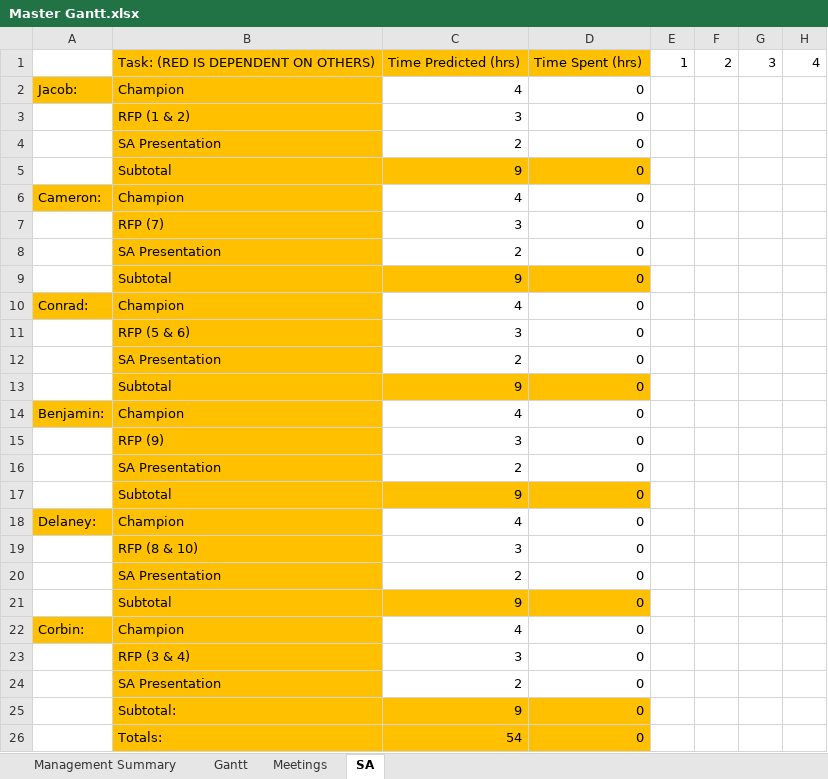
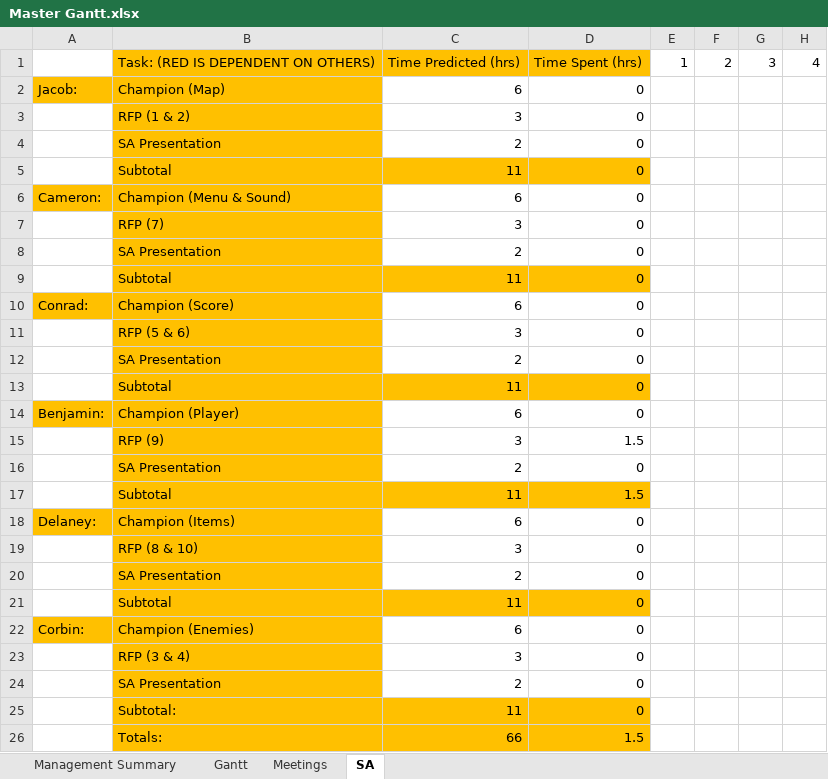
Before and after one commit to Jacob-Friedberg/Maze_Runner, an Excel workbook: Documents/Master Gantt.xlsx, sheet SA, drawn as a sheet; only a part is shown; values as stored, in another font and other column widths than the file's, no borders; removed rows and columns are numbered as before the commit, all else as after; rows hold the shown columns only; the diff names each change by its address in the sheet, - before the commit and + after, or states it on an @@ line.

```diff
--- a/Documents/Master Gantt.xlsx (sheet SA)
+++ b/Documents/Master Gantt.xlsx (sheet SA)
-B2: Champion
+B2: Champion (Map)
-C2: 4
+C2: 6
-C5: 9
+C5: 11
-B6: Champion
+B6: Champion (Menu & Sound)
-C6: 4
+C6: 6
-C9: 9
+C9: 11
-B10: Champion
+B10: Champion (Score)
-C10: 4
+C10: 6
-C13: 9
+C13: 11
-B14: Champion
+B14: Champion (Player)
-C14: 4
+C14: 6
-D15: 0
+D15: 1.5
-row 17:  | Subtotal | 9 | 0
+row 17:  | Subtotal | 11 | 1.5
-B18: Champion
+B18: Champion (Items)
-C18: 4
+C18: 6
-C21: 9
+C21: 11
-B22: Champion
+B22: Champion (Enemies)
-C22: 4
+C22: 6
-C25: 9
+C25: 11
-row 26:  | Totals: | 54 | 0
+row 26:  | Totals: | 66 | 1.5
```
Also changed, not shown: sheet Management Summary, sheet Meetings.
